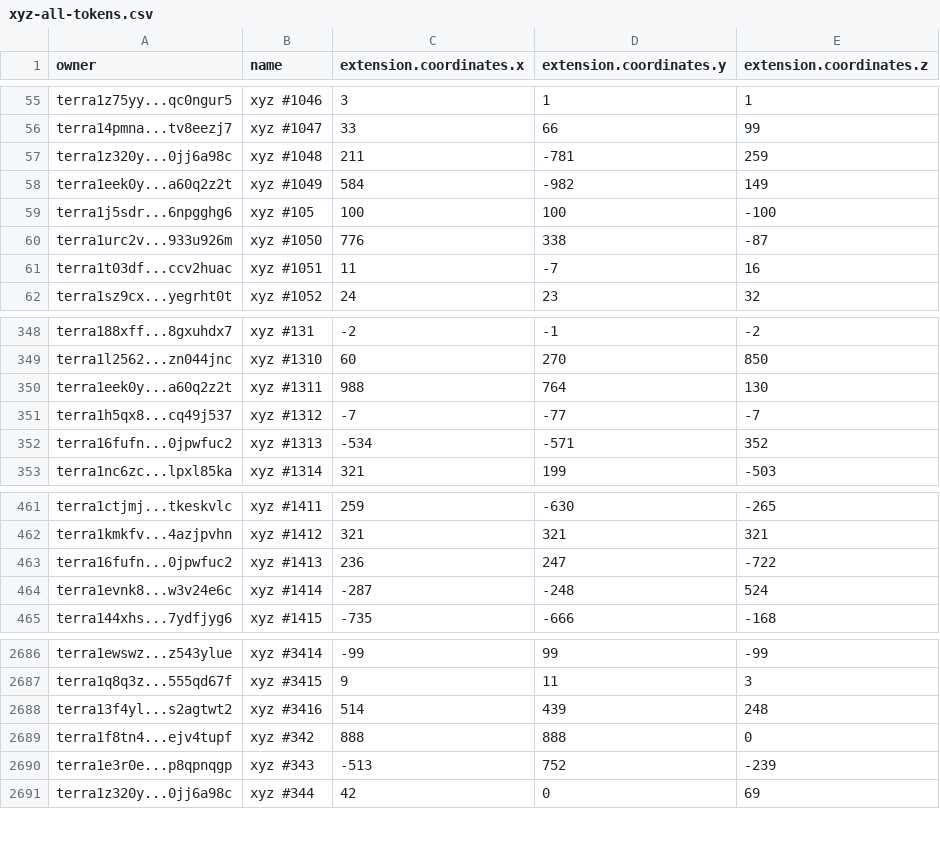
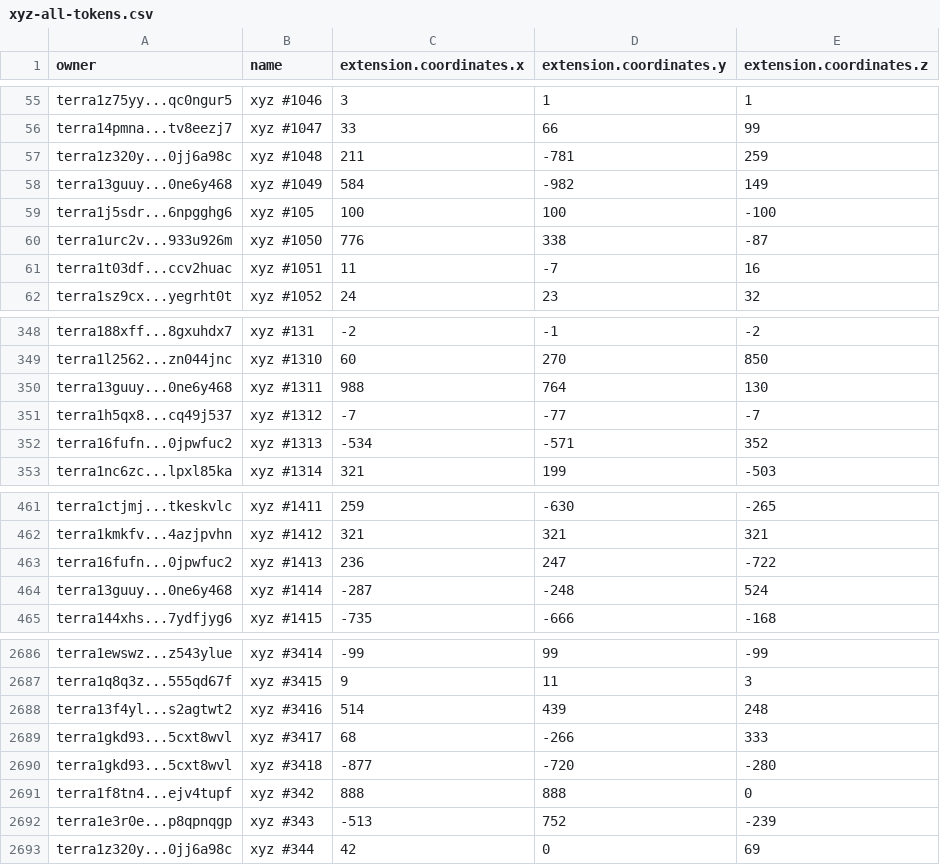
Before and after one commit to cryptoYJ/xyz-tools, a CSV file: xyz-all-tokens.csv, drawn as a sheet; only a part is shown, gaps mark what is left out.

Commit message:
update data

```diff
--- a/xyz-all-tokens.csv
+++ b/xyz-all-tokens.csv
@@ -57,3 +57,3 @@
 "terra1z320y...0jj6a98c","xyz #1048",211,-781,259
-"terra1eek0y...a60q2z2t","xyz #1049",584,-982,149
+"terra13guuy...0ne6y468","xyz #1049",584,-982,149
 "terra1j5sdr...6npgghg6","xyz #105",100,100,-100
@@ -349,3 +349,3 @@
 "terra1l2562...zn044jnc","xyz #1310",60,270,850
-"terra1eek0y...a60q2z2t","xyz #1311",988,764,130
+"terra13guuy...0ne6y468","xyz #1311",988,764,130
 "terra1h5qx8...cq49j537","xyz #1312",-7,-77,-7
@@ -463,3 +463,3 @@
 "terra16fufn...0jpwfuc2","xyz #1413",236,247,-722
-"terra1evnk8...w3v24e6c","xyz #1414",-287,-248,524
+"terra13guuy...0ne6y468","xyz #1414",-287,-248,524
 "terra144xhs...7ydfjyg6","xyz #1415",-735,-666,-168
@@ -2688,2 +2688,4 @@
 "terra13f4yl...s2agtwt2","xyz #3416",514,439,248
+"terra1gkd93...5cxt8wvl","xyz #3417",68,-266,333
+"terra1gkd93...5cxt8wvl","xyz #3418",-877,-720,-280
 "terra1f8tn4...ejv4tupf","xyz #342",888,888,0
```
Also changed, not shown: 1 other file.
